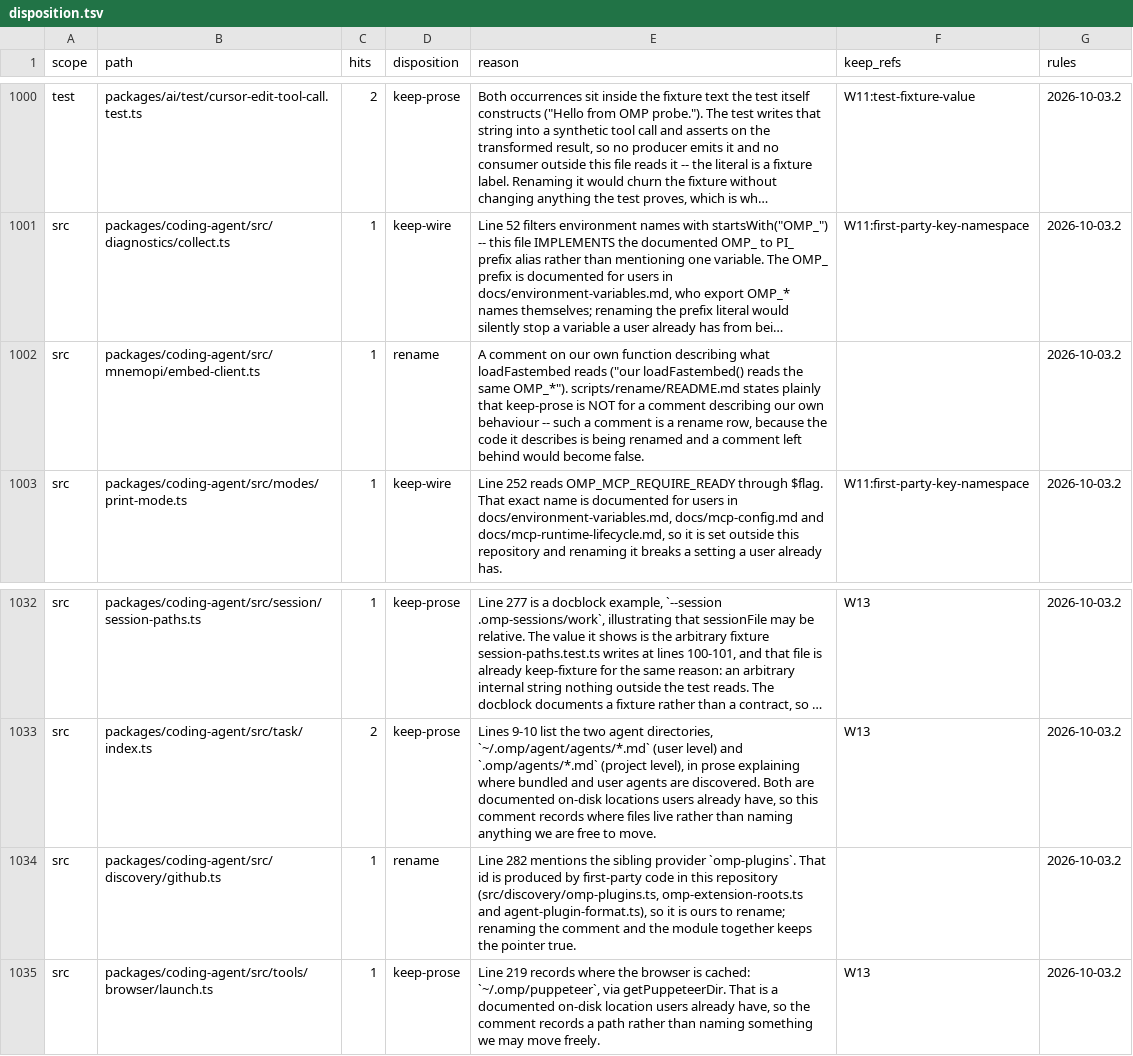
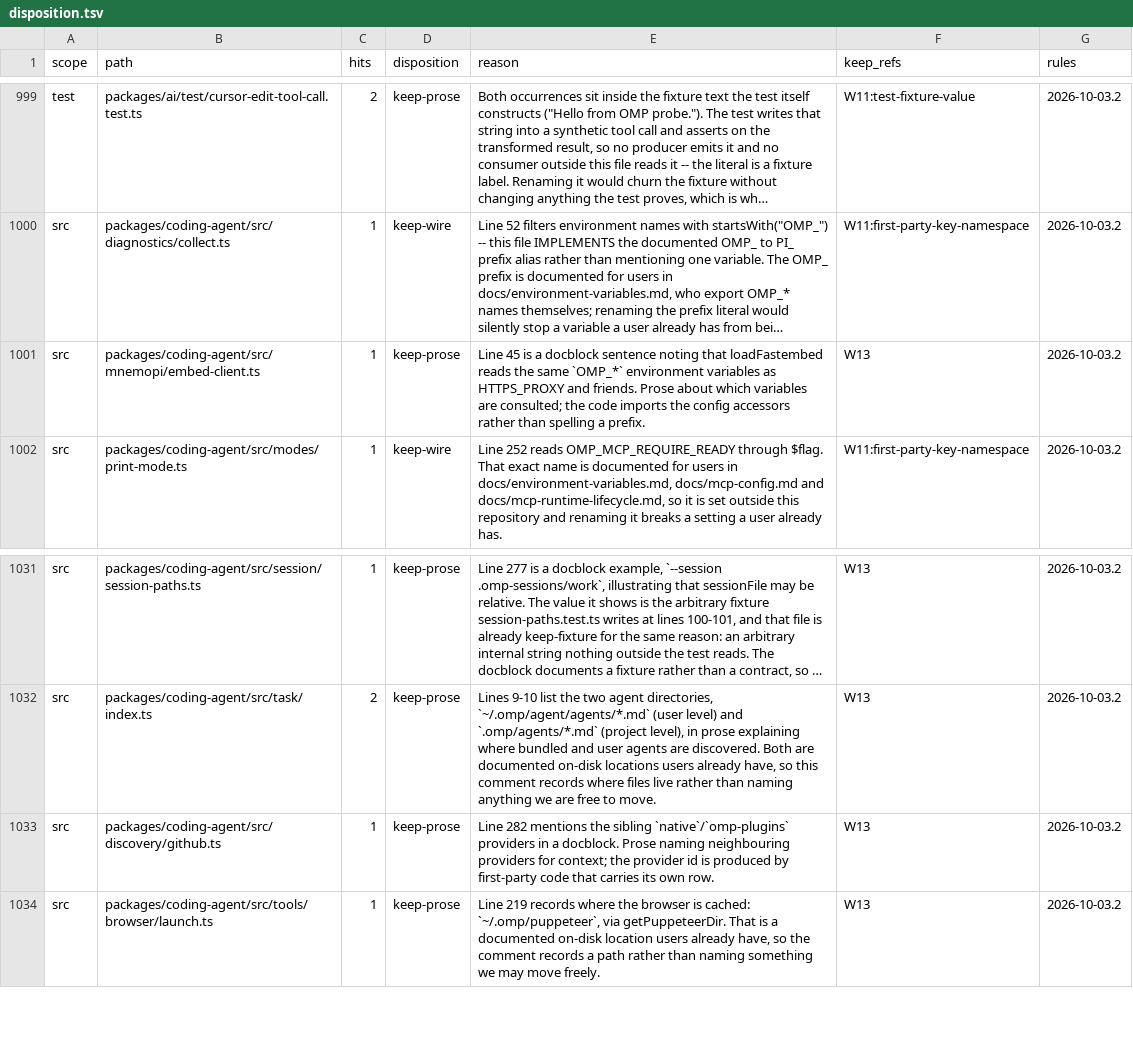
Before and after one commit to ultrabuilders/ultraworkers, a TSV file: scripts/rename/disposition.tsv, drawn as a sheet; only a part is shown, gaps mark what is left out; long unchanged cells end in …; addresses are those after the commit; the diff covers the shown part only; the diff names each change by its address in the sheet, - before the commit and + after, or states it on an @@ line.

Commit message:
fix(rename): seven more single-occurrence rows, and one of mine withdrawn on evidence
rename-incomplete 91 -> 84. Classified from what reads each value:

  keep-wire   omp-plugins.lock.json, which three tests write to drive the
                stale-lockfile and resolution-cache paths
              @oh-my-pi/omp-stats, the published package specifier
  keep-prose  the splash docblock's landing-page comparison
              the trace-report docblock's agent.db location
              the embed-client docblock's note about OMP_* env vars
              the github.ts docblock naming the sibling providers

Withdrawn: I had classified segments.ts:231 as keep-prose, arguing segView's
second argument is a display icon. A peer's existing row for the same line says
keep-wire with the chain I had not traced -- segView stores the raw name,
component.ts:133 copies it to props.icon, and theme-class.ts:593 resolves it
through symbols["icon.omp"], a declared SymbolKey present in all three
SYMBOL_PRESETS and overridable by user theme JSON on disk. Renaming would make
theme.icon["ultraworkers"] undefined and blank the glyph with no runtime error.
Their row is kept and mine dropped.

The remaining hits-imbalance is packages/coding-agent/test/marketplace/manager.test.ts
-- rows sum to 9 against 31 occurrences. Not touched by this commit.

bun test scripts/rename/ 190 pass / 0 fail; pre-stage clean of missing-keep-refs,
rules-drift and literal-hits-imbalance.

```diff
--- a/scripts/rename/disposition.tsv
+++ b/scripts/rename/disposition.tsv
-D1001 (disposition): rename
+D1001 (disposition): keep-prose
-E1001 (reason): A comment on our own function describing what loadFastembed reads ("our loadFastembed() reads the same OMP_*"). scripts/rename/README.md states plainly that keep-prose is NOT for a comment describing our own behaviour -- such a comment is a rename row, because the code it describes is being renamed and a comment left behind would become false.
+E1001 (reason): Line 45 is a docblock sentence noting that loadFastembed reads the same `OMP_*` environment variables as HTTPS_PROXY and friends. Prose about which variables are consulted; the code imports the config accessors rather than spelling a prefix.
-F1001 (keep_refs): (empty)
+F1001 (keep_refs): W13
-D1033 (disposition): rename
+D1033 (disposition): keep-prose
-E1033 (reason): …the sibling provider `omp-plugins`. That id is produced by first-party code in this repository (src/discovery/omp-plugins.ts, omp-extension-roots.ts and agent-plugin-format.ts), so it is ours to rename; renaming the comment and the module together keeps the pointer true.
+E1033 (reason): …the sibling `native`/`omp-plugins` providers in a docblock. Prose naming neighbouring providers for context; the provider id is produced by first-party code that carries its own row.
-F1033 (keep_refs): (empty)
+F1033 (keep_refs): W13
```
Also changed, not shown: 2 added rows, 1 removed row and 13 edited cells elsewhere in this file.
